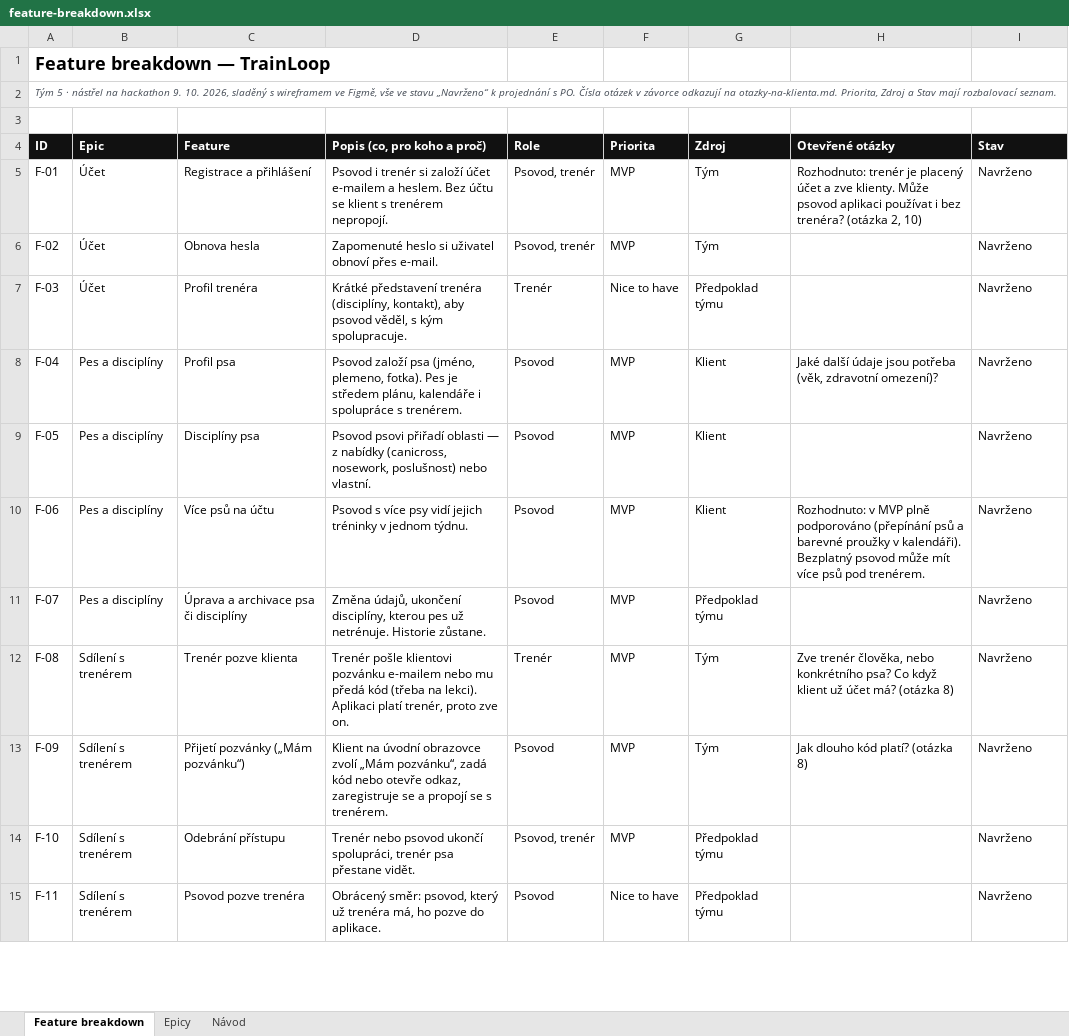
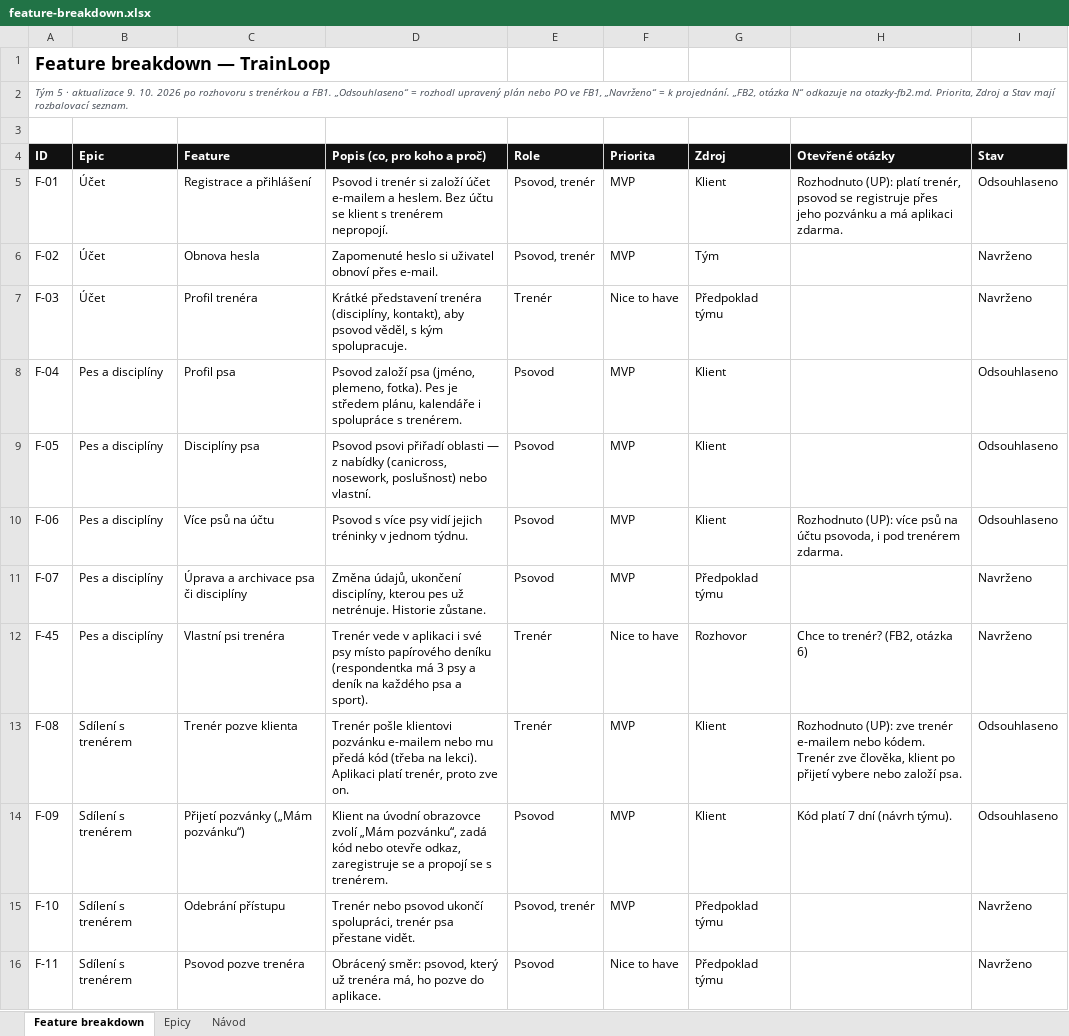
Before and after one commit to applifting-vsecourse/team-5, an Excel workbook: docs/vystupy/feature-breakdown.xlsx, sheet Feature breakdown, drawn as a sheet; only a part is shown; values as stored, in another font and other column widths than the file's, no borders; addresses are those after the commit; the diff covers the shown part only; the diff names each change by its address in the sheet, - before the commit and + after, or states it on an @@ line.

Commit message:
docs: zapracování rozhovoru s trenérkou a FB1
- plán úprav (plan-uprav-po-fb1.md) se zjištěními z rozhovoru a rozhodnutími PO
- Lean Canvas 1.3 (.md i .docx): problém, alternativy, UVP, segmenty, metriky, náklady
- feature breakdown: stavy podle upraveného plánu a FB1, zdroj Rozhovor, nové F-44 až F-46, řádky seřazené podle epiců
- sitemapa (.md i .svg): pojmy cíl a záznam, přesun/přeskočení, záznam tréninku s vláknem, stav wireframů
- výsledky rozhovoru: doplněny H7, H8 a mezery
- otázky: zodpovězené z FB1 označeny, nové v otazky-fb2.md

```diff
--- a/docs/vystupy/feature-breakdown.xlsx (sheet Feature breakdown)
+++ b/docs/vystupy/feature-breakdown.xlsx (sheet Feature breakdown)
-A2 (ID): …5 · nástřel na hackathon 9. 10. 2026, sladěný s wireframem ve Figmě, vše ve stavu „Navrženo“ k projednání s PO. Čísla otázek v závorce odkazují na otazky-na-klienta.md. Priorita, Zdroj…
+A2 (ID): …5 · aktualizace 9. 10. 2026 po rozhovoru s trenérkou a FB1. „Odsouhlaseno“ = rozhodl upravený plán nebo PO ve FB1, „Navrženo“ = k projednání. „FB2, otázka N“ odkazuje na otazky-fb2.md. Priorita, Zdroj…
-G5 (Zdroj): Tým
+G5 (Zdroj): Klient
-H5 (Otevřené otázky): Rozhodnuto: trenér je placený účet a zve klienty. Může psovod aplikaci používat i bez trenéra? (otázka 2, 10)
+H5 (Otevřené otázky): Rozhodnuto (UP): platí trenér, psovod se registruje přes jeho pozvánku a má aplikaci zdarma.
-I5 (Stav): Navrženo
+I5 (Stav): Odsouhlaseno
-H8 (Otevřené otázky): Jaké další údaje jsou potřeba (věk, zdravotní omezení)?
+H8 (Otevřené otázky): (empty)
-I8:I10 (Stav): Navrženo
+I8:I10 (Stav): Odsouhlaseno
-H10 (Otevřené otázky): Rozhodnuto: v MVP plně podporováno (přepínání psů a barevné proužky v kalendáři). Bezplatný psovod může mít více psů pod trenérem.
+H10 (Otevřené otázky): Rozhodnuto (UP): více psů na účtu psovoda, i pod trenérem zdarma.
+row 12: F-45 | Pes a disciplíny | Vlastní psi trenéra | Trenér vede v aplikaci i své psy místo papírového deníku (respondentka má 3 psy a deník na každého psa a sport). | Trenér | Nice to have | Rozhovor | Chce to trenér? (FB2, otázka 6) | Navrženo
-G13:G14 (Zdroj): Tým
+G13:G14 (Zdroj): Klient
-H13 (Otevřené otázky): Zve trenér člověka, nebo konkrétního psa? Co když klient už účet má? (otázka 8)
+H13 (Otevřené otázky): Rozhodnuto (UP): zve trenér e-mailem nebo kódem. Trenér zve člověka, klient po přijetí vybere nebo založí psa.
-I13:I14 (Stav): Navrženo
+I13:I14 (Stav): Odsouhlaseno
-H14 (Otevřené otázky): Jak dlouho kód platí? (otázka 8)
+H14 (Otevřené otázky): Kód platí 7 dní (návrh týmu).
```
Also changed, not shown: 3 added rows, 1 removed row and 54 edited cells elsewhere in this sheet, 8 other files.
